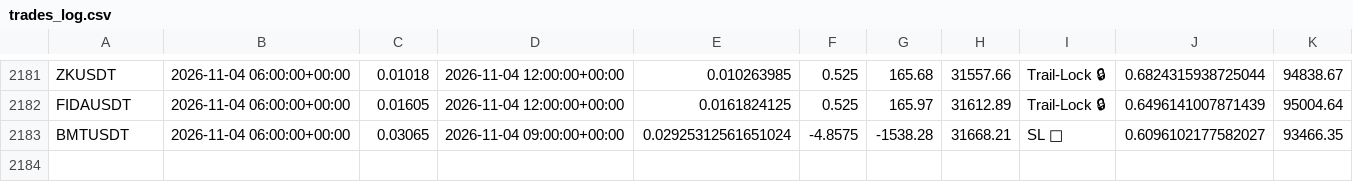
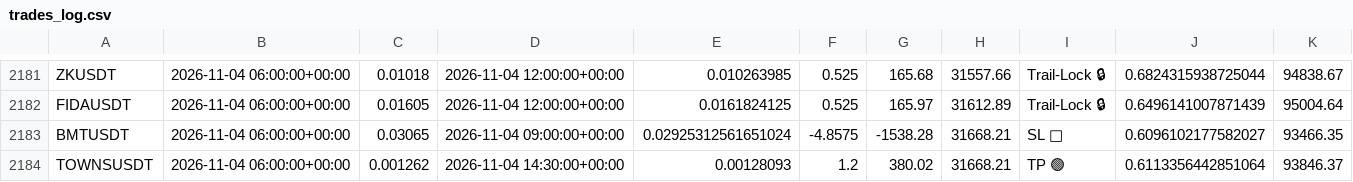
Before and after one commit to tlal1000666-ux/wurfect, a CSV file: trades_log.csv, drawn as a sheet; only a part is shown, gaps mark what is left out.

```diff
--- a/trades_log.csv
+++ b/trades_log.csv
@@ -2183 +2183,2 @@ FIDAUSDT,2026-11-04 06:00:00+00:00,0.01605,2026-11-04 12:00:00+00:00,0.016182412
 BMTUSDT,2026-11-04 06:00:00+00:00,0.03065,2026-11-04 09:00:00+00:00,0.02925312561651024,-4.8575,-1538.28,31668.21,SL 🔴,0.6096102177582027,93466.35
+TOWNSUSDT,2026-11-04 06:00:00+00:00,0.001262,2026-11-04 14:30:00+00:00,0.00128093,1.2,380.02,31668.21,TP 🟢,0.6113356442851064,93846.37
```
Also changed, not shown: shadow_trades_log.csv, 1 other file.
